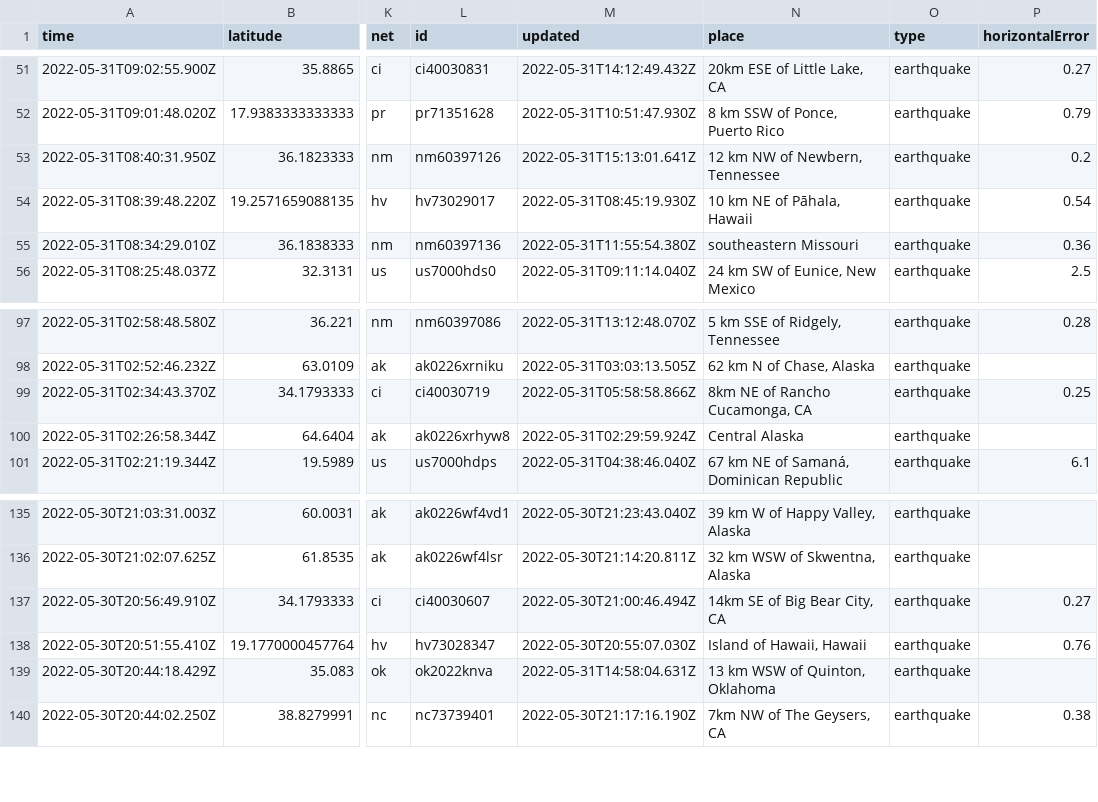
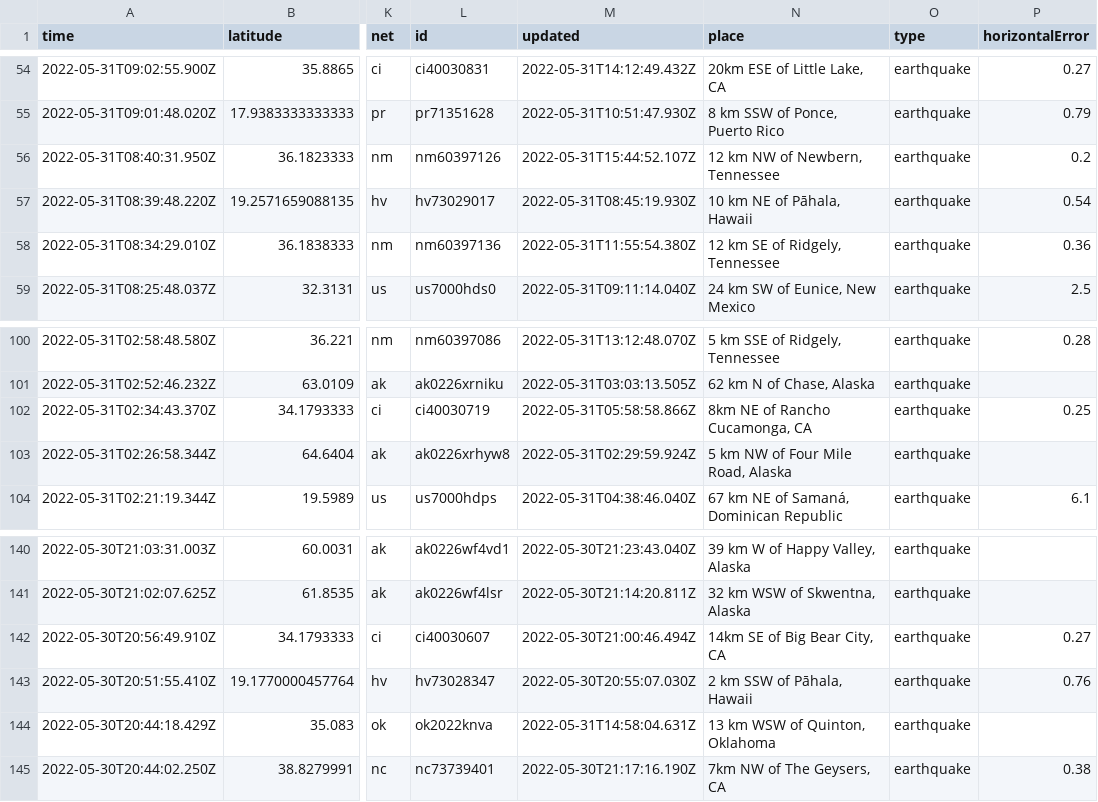
Before and after one commit to dlbranham/my-data-robot, a CSV file: usgs_current.csv, drawn as a sheet; only a part is shown, gaps mark what is left out; addresses are those after the commit; the diff covers the shown part only; the diff names each change by its address in the sheet, - before the commit and + after, or states it on an @@ line.

```diff
--- a/usgs_current.csv
+++ b/usgs_current.csv
-M56 (updated): 2022-05-31T15:13:01.641Z
+M56 (updated): 2022-05-31T15:44:52.107Z
-N58 (place): southeastern Missouri
+N58 (place): 12 km SE of Ridgely, Tennessee
-N103 (place): Central Alaska
+N103 (place): 5 km NW of Four Mile Road, Alaska
-N143 (place): Island of Hawaii, Hawaii
+N143 (place): 2 km SSW of Pāhala, Hawaii
```
Also changed, not shown: 6 added rows, 3 removed rows and 3 edited cells elsewhere in this file.
